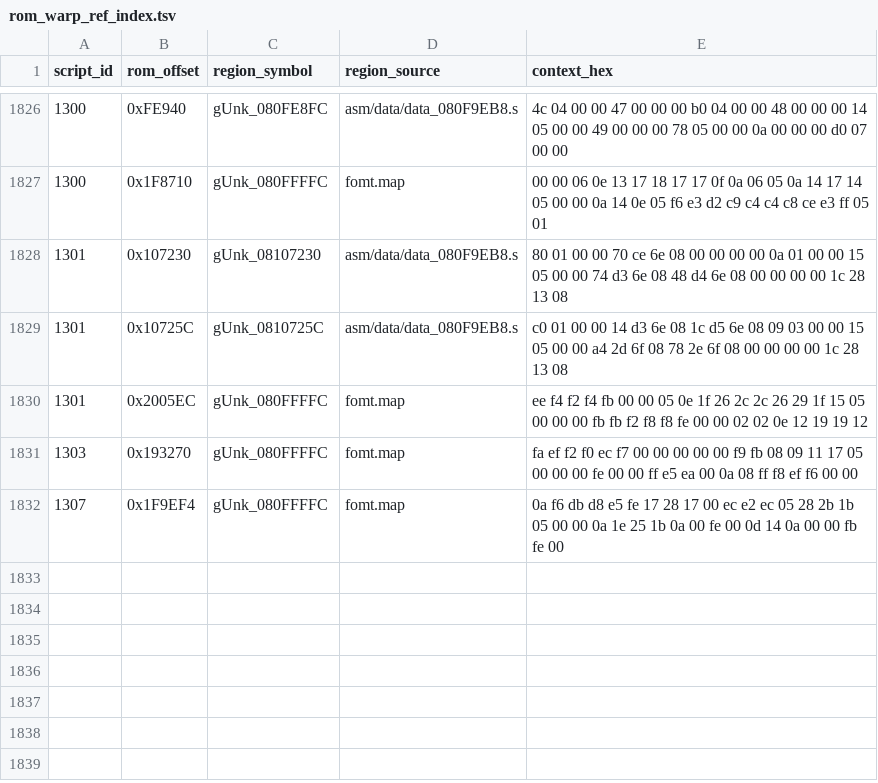
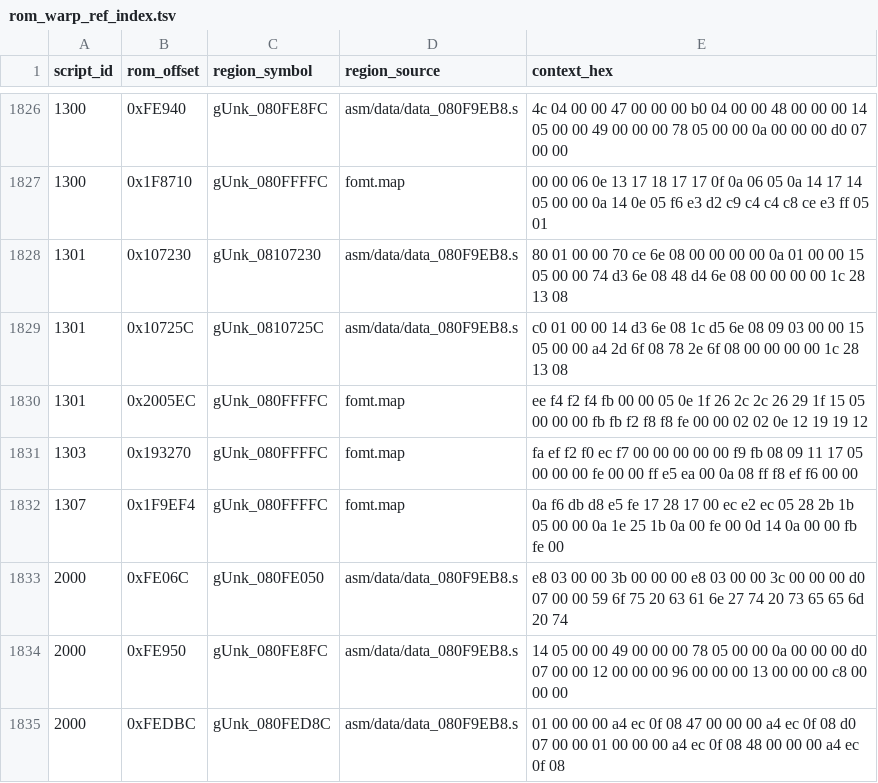
Before and after one commit to Yehaikun/Harvest-Moon---Friends-Of-Mineral-Town, a TSV file: docs/generated/rom_warp_ref_index.tsv, drawn as a sheet; only a part is shown, gaps mark what is left out.

```diff
--- a/docs/generated/rom_warp_ref_index.tsv
+++ b/docs/generated/rom_warp_ref_index.tsv
@@ -1832 +1832,4 @@ script_id	rom_offset	region_symbol	region_source	context_hex
 1307	0x1F9EF4	gUnk_080FFFFC	fomt.map	0a f6 db d8 e5 fe 17 28 17 00 ec e2 ec 05 28 2b 1b 05 00 00 0a 1e 25 1b 0a 00 fe 00 0d 14 0a 00 00 fb fe 00
+2000	0xFE06C	gUnk_080FE050	asm/data/data_080F9EB8.s	e8 03 00 00 3b 00 00 00 e8 03 00 00 3c 00 00 00 d0 07 00 00 59 6f 75 20 63 61 6e 27 74 20 73 65 65 6d 20 74
+2000	0xFE950	gUnk_080FE8FC	asm/data/data_080F9EB8.s	14 05 00 00 49 00 00 00 78 05 00 00 0a 00 00 00 d0 07 00 00 12 00 00 00 96 00 00 00 13 00 00 00 c8 00 00 00
+2000	0xFEDBC	gUnk_080FED8C	asm/data/data_080F9EB8.s	01 00 00 00 a4 ec 0f 08 47 00 00 00 a4 ec 0f 08 d0 07 00 00 01 00 00 00 a4 ec 0f 08 48 00 00 00 a4 ec 0f 08
```
Also changed, not shown: docs/generated/map_master_index.tsv, docs/generated/warp_index.tsv, 6 other files.
